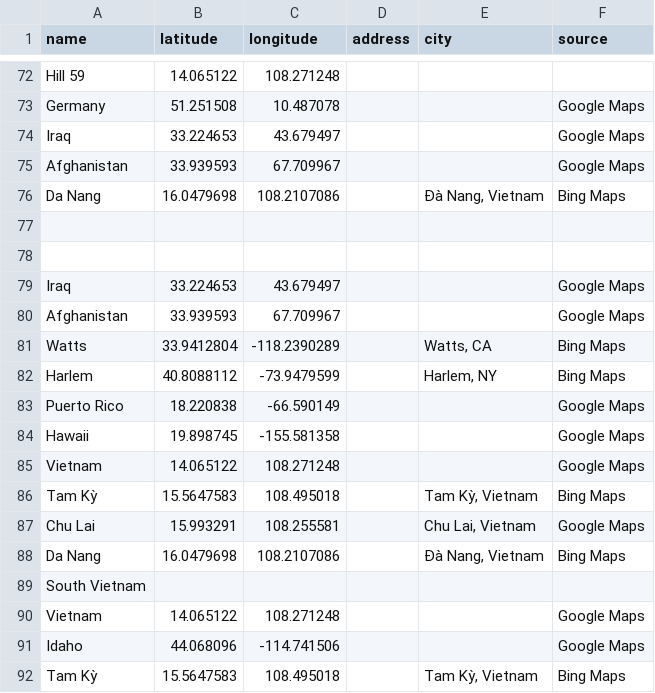
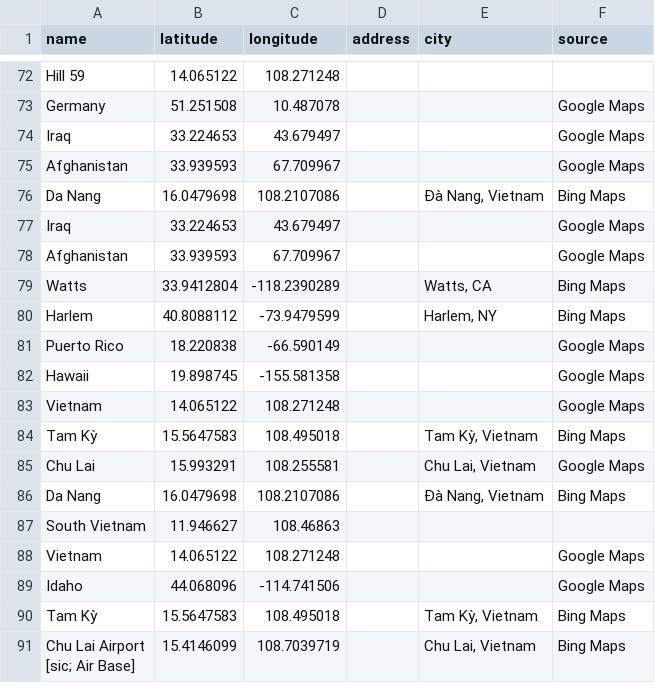
Before and after one commit to valerieht99/TEI-Encoding, a CSV file: data-viz/placeName/kendall_placeName.csv, drawn as a sheet; only a part is shown, gaps mark what is left out; the shorter side is filled out with more unchanged rows.

Commit message:
Update kendall_placeName.csv

```diff
--- a/data-viz/placeName/kendall_placeName.csv
+++ b/data-viz/placeName/kendall_placeName.csv
@@ -76,4 +76,2 @@ Afghanistan,33.939593,67.709967,,,Google Maps
 Da Nang,16.0479698,108.2107086,,"Đà Nang, Vietnam",Bing Maps
-,,,,,
-,,,,,
 Iraq,33.224653,43.679497,,,Google Maps
@@ -88,3 +86,3 @@ Chu Lai,15.993291,108.255581,,"Chu Lai, Vietnam",Google Maps
 Da Nang,16.0479698,108.2107086,,"Đà Nang, Vietnam",Bing Maps
-South Vietnam,,,,,
+South Vietnam,11.946627,108.46863,,,
 Vietnam,14.065122,108.271248,,,Google Maps
```
